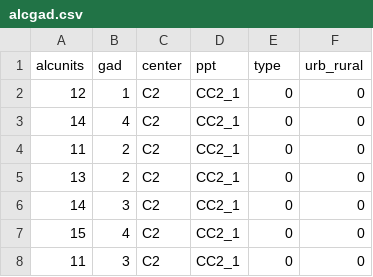
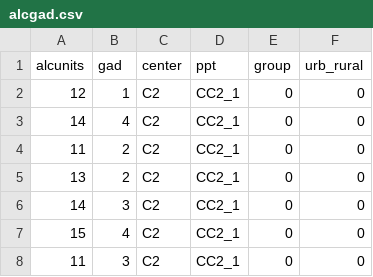
Before and after one commit to uoepsy/data, a CSV file: alcgad.csv, drawn as a sheet; only a part is shown.

Commit message:
quickupdate dapr3lec

```diff
--- a/alcgad.csv
+++ b/alcgad.csv
@@ -1,2 +1,2 @@
-"alcunits","gad","center","ppt","type","urb_rural"
+"alcunits","gad","center","ppt","group","urb_rural"
 12,1,"C2","CC2_1",0,0
```
